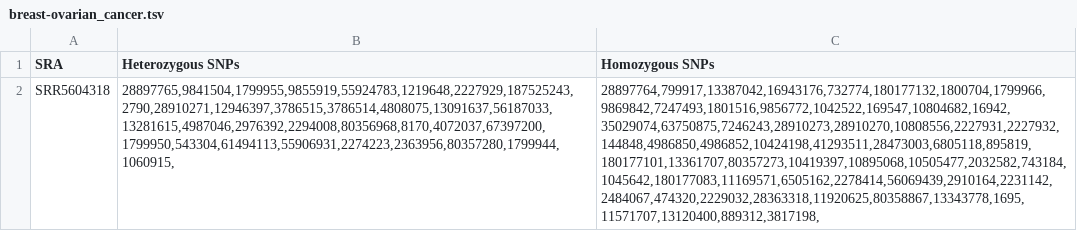
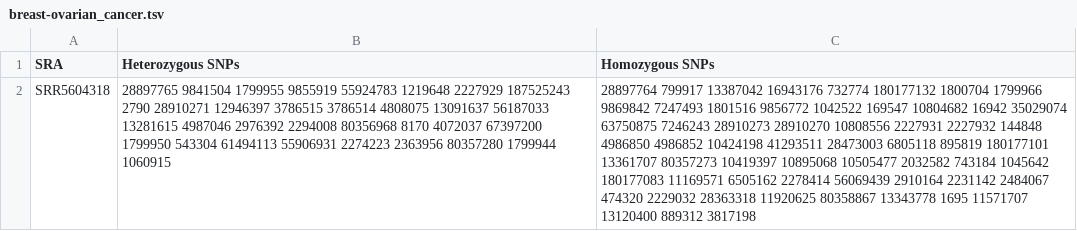
Before and after one commit to NCBI-Hackathons/PSST, a TSV file: breast-ovarian_cancer.tsv, drawn as a sheet; the diff names each change by its address in the sheet, - before the commit and + after, or states it on an @@ line.

Commit message:
modified breast-ovarian_cancer.tsv

```diff
--- a/breast-ovarian_cancer.tsv
+++ b/breast-ovarian_cancer.tsv
-B2 (Heterozygous SNPs): 28897765,9841504,1799955,9855919,55924783,1219648,2227929,187525243,2790,28910271,12946397,3786515,3786514,4808075,13091637,56187033,13281615,4987046,2976392,2294008,80356968,8170,4072037,67397200,1799950,543304,61494113,55906931,2274223,2363956,80357280,1799944,1060915,
+B2 (Heterozygous SNPs): 28897765 9841504 1799955 9855919 55924783 1219648 2227929 187525243 2790 28910271 12946397 3786515 3786514 4808075 13091637 56187033 13281615 4987046 2976392 2294008 80356968 8170 4072037 67397200 1799950 543304 61494113 55906931 2274223 2363956 80357280 1799944 1060915
-C2 (Homozygous SNPs): 28897764,799917,13387042,16943176,732774,180177132,1800704,1799966,9869842,7247493,1801516,9856772,1042522,169547,10804682,16942,35029074,63750875,7246243,28910273,28910270,10808556,2227931,2227932,144848,4986850,4986852,10424198,41293511,28473003,6805118,895819,180177101,13361707,80357273,10419397,10895068,10505477,2032582,743184,1045642,180177083,11169571,6505162,2278414,56069439,2910164,2231142,2484067,474320,2229032,28363318,11920625,80358867,13343778,1695,11571707,13120400,889312,3817198,
+C2 (Homozygous SNPs): 28897764 799917 13387042 16943176 732774 180177132 1800704 1799966 9869842 7247493 1801516 9856772 1042522 169547 10804682 16942 35029074 63750875 7246243 28910273 28910270 10808556 2227931 2227932 144848 4986850 4986852 10424198 41293511 28473003 6805118 895819 180177101 13361707 80357273 10419397 10895068 10505477 2032582 743184 1045642 180177083 11169571 6505162 2278414 56069439 2910164 2231142 2484067 474320 2229032 28363318 11920625 80358867 13343778 1695 11571707 13120400 889312 3817198
```
